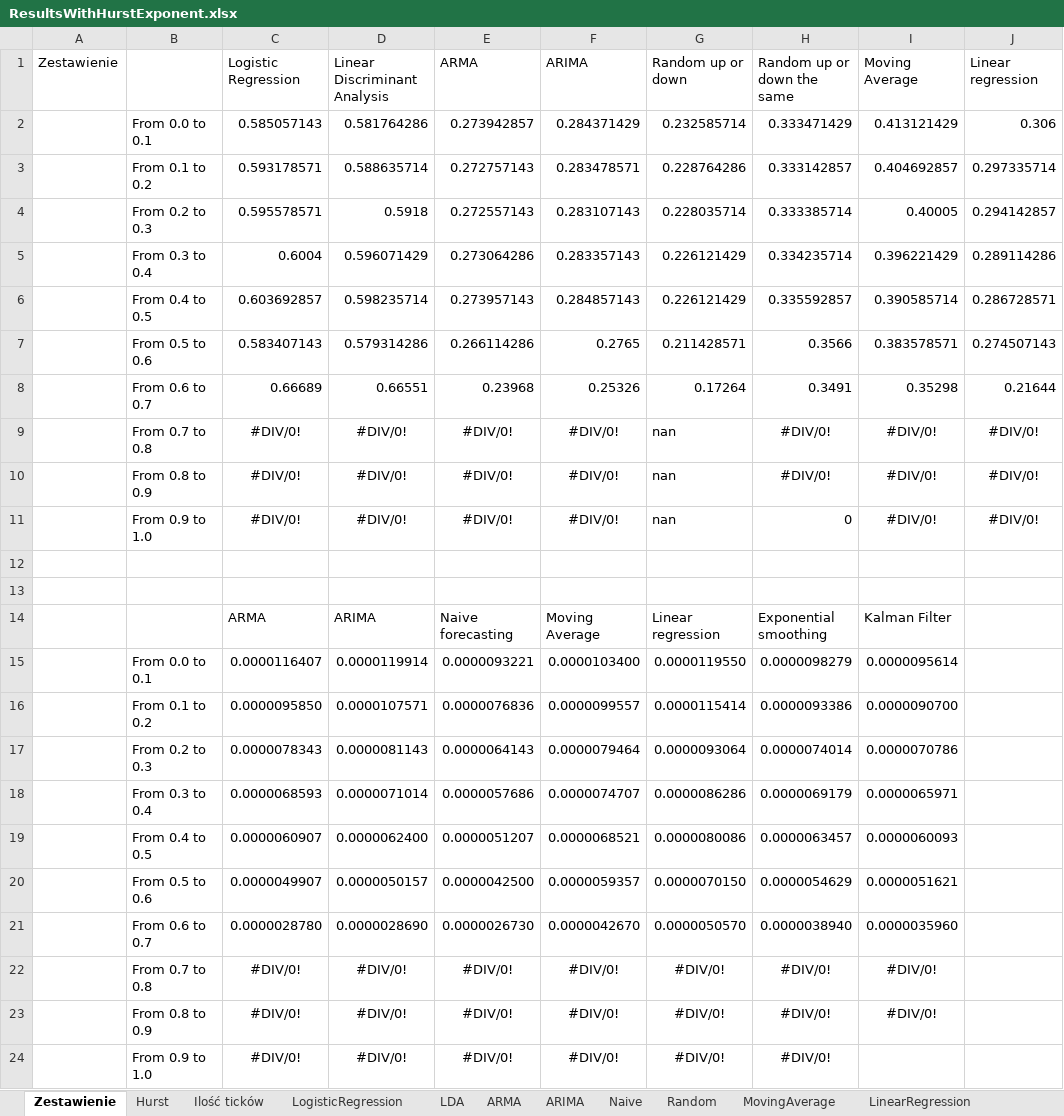
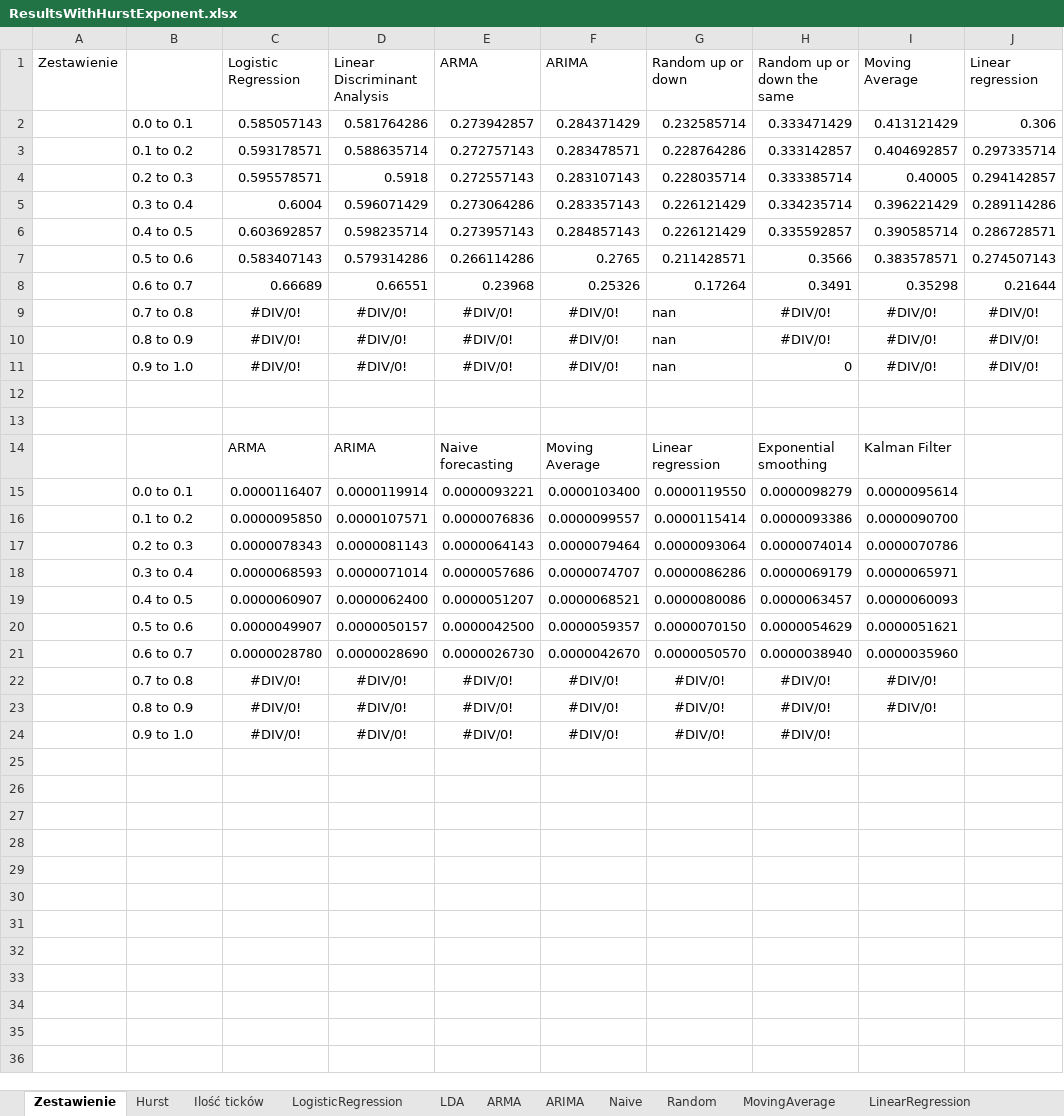
Before and after one commit to rszostakowski/phd, an Excel workbook: 1Article/ResultsWithHurstExponent.xlsx, sheet Zestawienie, drawn as a sheet; only a part is shown; values as stored, in another font and other column widths than the file's, no borders; charts and pictures not drawn; the diff names each change by its address in the sheet, - before the commit and + after, or states it on an @@ line.

Commit message:
adding results for every exchange rate

```diff
--- a/1Article/ResultsWithHurstExponent.xlsx (sheet Zestawienie)
+++ b/1Article/ResultsWithHurstExponent.xlsx (sheet Zestawienie)
-B2: From 0.0 to 0.1
+B2: 0.0 to 0.1
-B3: From 0.1 to 0.2
+B3: 0.1 to 0.2
-B4: From 0.2 to 0.3
+B4: 0.2 to 0.3
-B5: From 0.3 to 0.4
+B5: 0.3 to 0.4
-B6: From 0.4 to 0.5
+B6: 0.4 to 0.5
-B7: From 0.5 to 0.6
+B7: 0.5 to 0.6
-B8: From 0.6 to 0.7
+B8: 0.6 to 0.7
-B9: From 0.7 to 0.8
+B9: 0.7 to 0.8
-B10: From 0.8 to 0.9
+B10: 0.8 to 0.9
-B11: From 0.9 to 1.0
+B11: 0.9 to 1.0
-B15: From 0.0 to 0.1
+B15: 0.0 to 0.1
-B16: From 0.1 to 0.2
+B16: 0.1 to 0.2
-B17: From 0.2 to 0.3
+B17: 0.2 to 0.3
-B18: From 0.3 to 0.4
+B18: 0.3 to 0.4
-B19: From 0.4 to 0.5
+B19: 0.4 to 0.5
-B20: From 0.5 to 0.6
+B20: 0.5 to 0.6
-B21: From 0.6 to 0.7
+B21: 0.6 to 0.7
-B22: From 0.7 to 0.8
+B22: 0.7 to 0.8
-B23: From 0.8 to 0.9
+B23: 0.8 to 0.9
-B24: From 0.9 to 1.0
+B24: 0.9 to 1.0
```
Also changed, not shown: charts or pictures, 22 other files.
